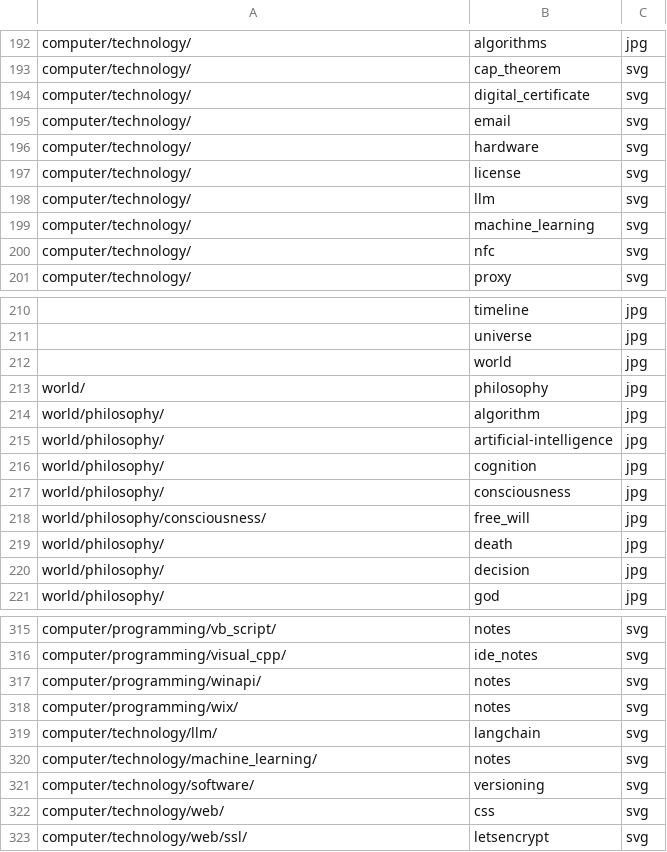
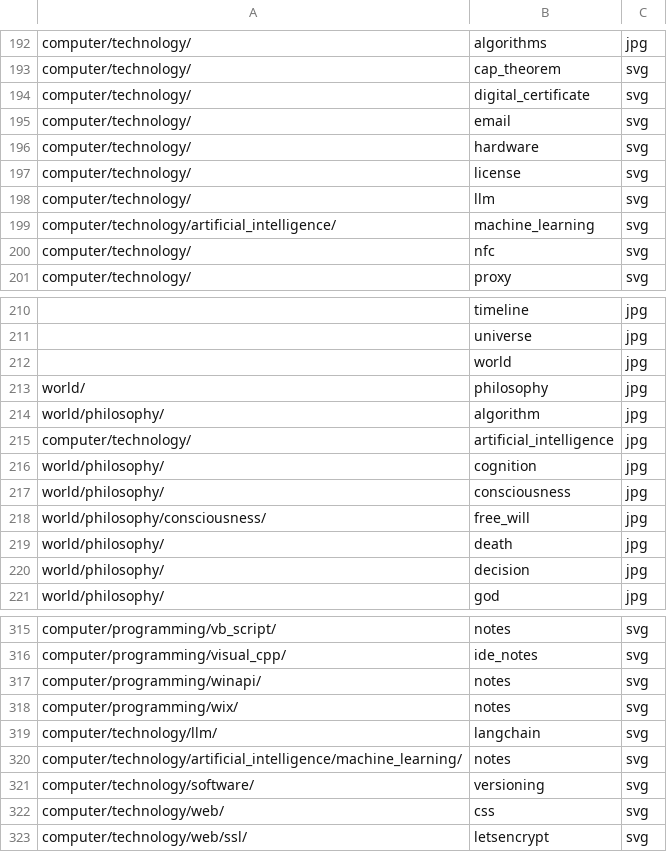
Before and after one commit to ujnotes/web-site, a TSV file: Config/Url.tsv, drawn as a sheet; only a part is shown, gaps mark what is left out.

Commit message:
Relocate AI and machine learning assets

```diff
--- a/Config/Url.tsv
+++ b/Config/Url.tsv
@@ -198,3 +198,3 @@ computer/technology/	license	svg
 computer/technology/	llm	svg
-computer/technology/	machine_learning	svg
+computer/technology/artificial_intelligence/	machine_learning	svg
 computer/technology/	nfc	svg
@@ -214,3 +214,3 @@ world/	philosophy	jpg
 world/philosophy/	algorithm	jpg
-world/philosophy/	artificial-intelligence	jpg
+computer/technology/	artificial_intelligence	jpg
 world/philosophy/	cognition	jpg
@@ -319,3 +319,3 @@ computer/programming/wix/	notes	svg
 computer/technology/llm/	langchain	svg
-computer/technology/machine_learning/	notes	svg
+computer/technology/artificial_intelligence/machine_learning/	notes	svg
 computer/technology/software/	versioning	svg
```
Also changed, not shown: 3 other files.
